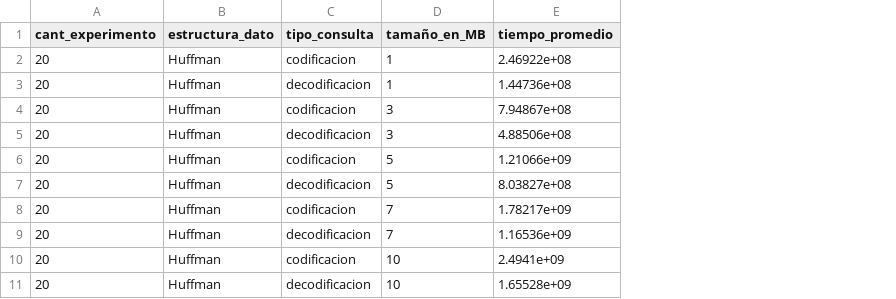
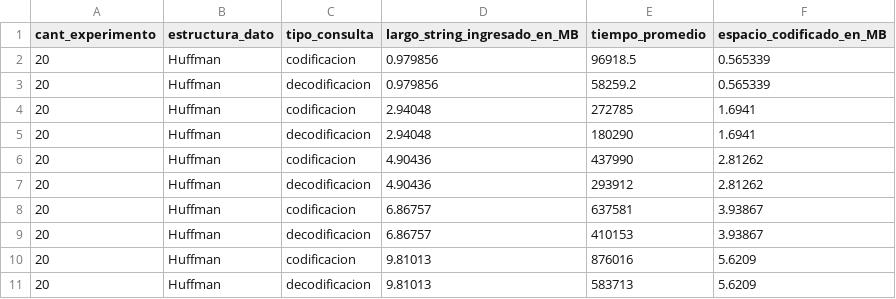
Before and after one commit to G6B0/Proyecto-EDD, a CSV file: Huffman/resultados.csv, drawn as a sheet; removed rows and columns are numbered as before the commit, all else as after; the diff names each change by its address in the sheet, - before the commit and + after, or states it on an @@ line.

Commit message:
Updare Huffman
Se añadio un MInHeap y un analisis teorico, además de calcular el analisis espacial

```diff
--- a/Huffman/resultados.csv
+++ b/Huffman/resultados.csv
-column D (tamaño_en_MB), rows 2-11: 1 | 1 | 3 | 3 | 5 | 5 | 7 | 7 | 10 | 10
+column D (largo_string_ingresado_en_MB), rows 2-11: 0.979856 | 0.979856 | 2.94048 | 2.94048 | 4.90436 | 4.90436 | 6.86757 | 6.86757 | 9.81013 | 9.81013
+column F (espacio_codificado_en_MB), rows 2-11: 0.565339 | 0.565339 | 1.6941 | 1.6941 | 2.81262 | 2.81262 | 3.93867 | 3.93867 | 5.6209 | 5.6209
-E2 (tiempo_promedio): 2.46922e+08
+E2 (tiempo_promedio): 96918.5
-E3 (tiempo_promedio): 1.44736e+08
+E3 (tiempo_promedio): 58259.2
-E4 (tiempo_promedio): 7.94867e+08
+E4 (tiempo_promedio): 272785
-E5 (tiempo_promedio): 4.88506e+08
+E5 (tiempo_promedio): 180290
-E6 (tiempo_promedio): 1.21066e+09
+E6 (tiempo_promedio): 437990
-E7 (tiempo_promedio): 8.03827e+08
+E7 (tiempo_promedio): 293912
-E8 (tiempo_promedio): 1.78217e+09
+E8 (tiempo_promedio): 637581
-E9 (tiempo_promedio): 1.16536e+09
+E9 (tiempo_promedio): 410153
-E10 (tiempo_promedio): 2.4941e+09
+E10 (tiempo_promedio): 876016
-E11 (tiempo_promedio): 1.65528e+09
+E11 (tiempo_promedio): 583713
```
Also changed, not shown: 5 other files.
